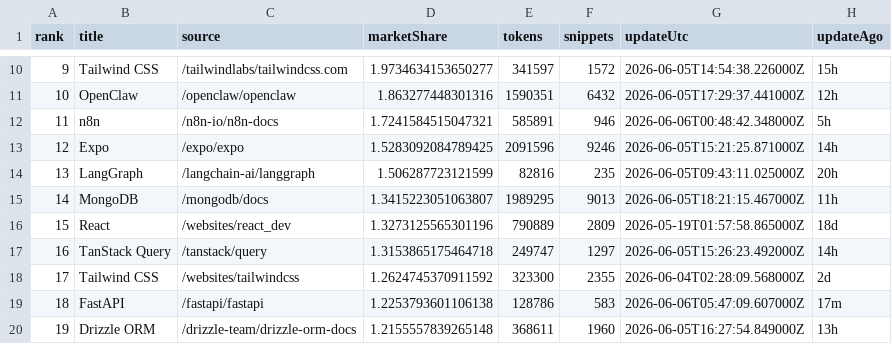
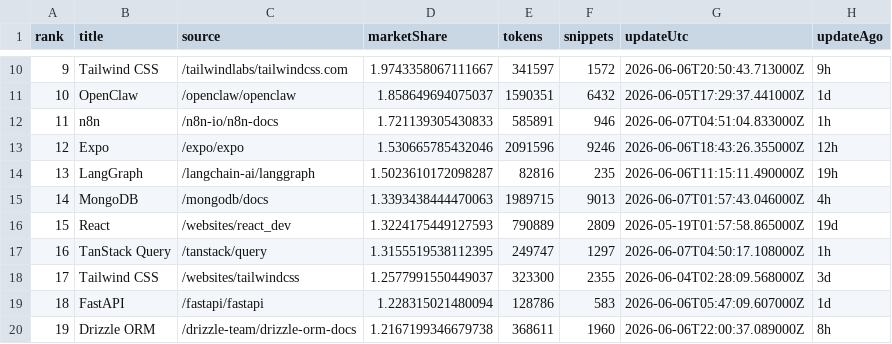
Before and after one commit to LouisLau-art/multi-agent-skills-catalog, a CSV file: docs/data/context7_docs_popular_top50.csv, drawn as a sheet; only a part is shown, gaps mark what is left out; the diff covers the shown part only; the diff names each change by its address in the sheet, - before the commit and + after, or states it on an @@ line.

```diff
--- a/docs/data/context7_docs_popular_top50.csv
+++ b/docs/data/context7_docs_popular_top50.csv
-D10 (marketShare): 1.9734634153650277
+D10 (marketShare): 1.9743358067111667
-G10 (updateUtc): 2026-06-05T14:54:38.226000Z
+G10 (updateUtc): 2026-06-06T20:50:43.713000Z
-H10 (updateAgo): 15h
+H10 (updateAgo): 9h
-D11 (marketShare): 1.863277448301316
+D11 (marketShare): 1.858649694075037
-H11 (updateAgo): 12h
+H11 (updateAgo): 1d
-D12 (marketShare): 1.7241584515047321
+D12 (marketShare): 1.721139305430833
-G12 (updateUtc): 2026-06-06T00:48:42.348000Z
+G12 (updateUtc): 2026-06-07T04:51:04.833000Z
-H12 (updateAgo): 5h
+H12 (updateAgo): 1h
-D13 (marketShare): 1.5283092084789425
+D13 (marketShare): 1.530665785432046
-G13 (updateUtc): 2026-06-05T15:21:25.871000Z
+G13 (updateUtc): 2026-06-06T18:43:26.355000Z
-H13 (updateAgo): 14h
+H13 (updateAgo): 12h
-D14 (marketShare): 1.506287723121599
+D14 (marketShare): 1.5023610172098287
-G14 (updateUtc): 2026-06-05T09:43:11.025000Z
+G14 (updateUtc): 2026-06-06T11:15:11.490000Z
-H14 (updateAgo): 20h
+H14 (updateAgo): 19h
-D15 (marketShare): 1.3415223051063807
+D15 (marketShare): 1.3393438444470063
-E15 (tokens): 1989295
+E15 (tokens): 1989715
-G15 (updateUtc): 2026-06-05T18:21:15.467000Z
+G15 (updateUtc): 2026-06-07T01:57:43.046000Z
-H15 (updateAgo): 11h
+H15 (updateAgo): 4h
-D16 (marketShare): 1.3273125565301196
+D16 (marketShare): 1.3224175449127593
-H16 (updateAgo): 18d
+H16 (updateAgo): 19d
-D17 (marketShare): 1.3153865175464718
+D17 (marketShare): 1.3155519538112395
-G17 (updateUtc): 2026-06-05T15:26:23.492000Z
+G17 (updateUtc): 2026-06-07T04:50:17.108000Z
-H17 (updateAgo): 14h
+H17 (updateAgo): 1h
-D18 (marketShare): 1.2624745370911592
+D18 (marketShare): 1.2577991550449037
-H18 (updateAgo): 2d
+H18 (updateAgo): 3d
-D19 (marketShare): 1.2253793601106138
+D19 (marketShare): 1.228315021480094
-H19 (updateAgo): 17m
+H19 (updateAgo): 1d
-D20 (marketShare): 1.2155557839265148
+D20 (marketShare): 1.2167199346679738
-G20 (updateUtc): 2026-06-05T16:27:54.849000Z
+G20 (updateUtc): 2026-06-06T22:00:37.089000Z
-H20 (updateAgo): 13h
+H20 (updateAgo): 8h
```
Also changed, not shown: 158 edited cells elsewhere in this file, docs/data/skills_sh_all_time_top2000.csv, 5 other files.
